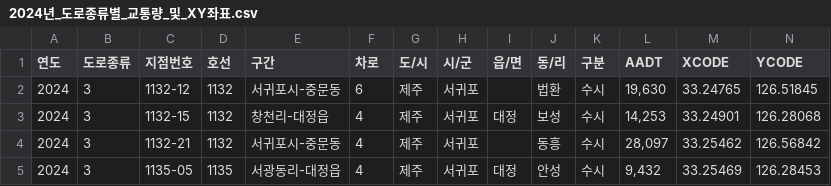
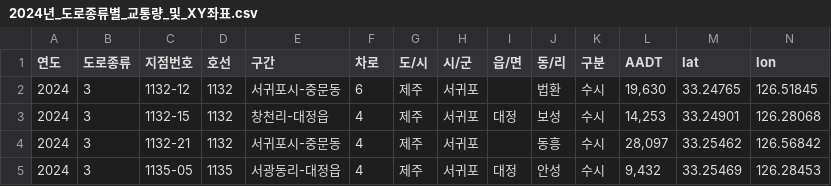
Before and after one commit to culyrh/absolute-BE, a CSV file: data/2024년_도로종류별_교통량_및_XY좌표.csv, drawn as a sheet; only a part is shown.

```diff
--- a/data/2024년_도로종류별_교통량_및_XY좌표.csv
+++ b/data/2024년_도로종류별_교통량_및_XY좌표.csv
@@ -1,2 +1,2 @@
-연도,도로종류,지점번호,호선,구간,차로,도/시,시/군,읍/면,동/리,구분, AADT ,XCODE,YCODE
+연도,도로종류,지점번호,호선,구간,차로,도/시,시/군,읍/면,동/리,구분,AADT,lat,lon
 2024,3,1132-12 ,1132,서귀포시-중문동,6,제주,서귀포, ,법환,수시," 19,630 ",33.24765,126.51845
```
Also changed, not shown: data/전국1000명당사업체수_행정동별.csv, 4 other files.
